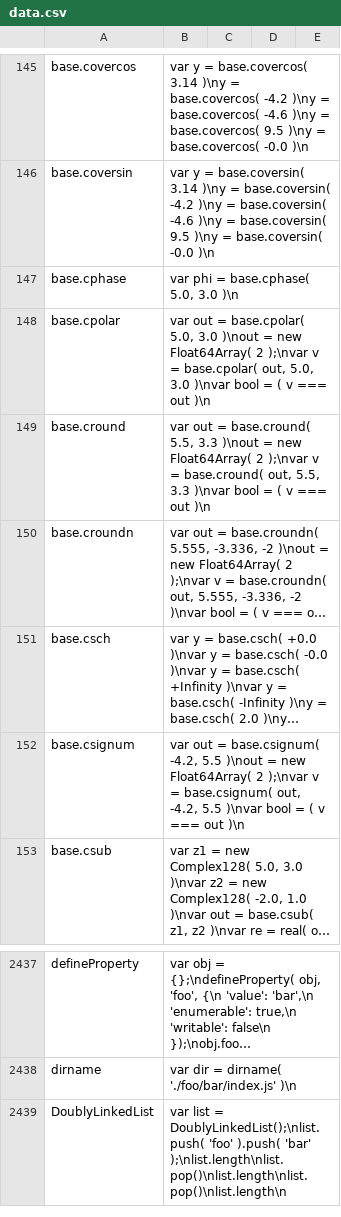
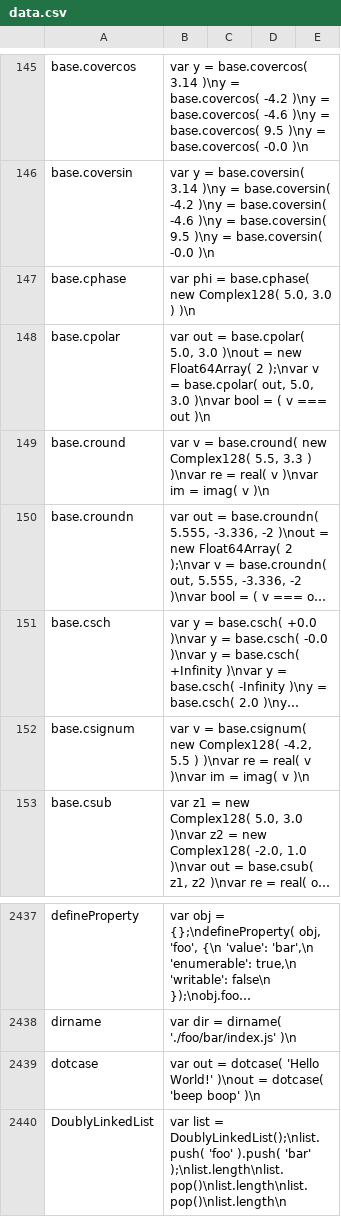
Before and after one commit to stdlib-js/repl-code-blocks, a CSV file: data/data.csv, drawn as a sheet; only a part is shown, gaps mark what is left out; long unchanged cells end in …; the diff names each change by its address in the sheet, - before the commit and + after, or states it on an @@ line.

```diff
--- a/data/data.csv
+++ b/data/data.csv
-B147: var phi = base.cphase( 5.0, 3.0 )\n
+B147: var phi = base.cphase( new Complex128( 5.0, 3.0 ) )\n
-B149: var out = base.cround( 5.5, 3.3 )\nout = new Float64Array( 2 );\nvar v = base.cround( out, 5.5, 3.3 )\nvar bool = ( v === out )\n
+B149: var v = base.cround( new Complex128( 5.5, 3.3 ) )\nvar re = real( v )\nvar im = imag( v )\n
-B152: var out = base.csignum( -4.2, 5.5 )\nout = new Float64Array( 2 );\nvar v = base.csignum( out, -4.2, 5.5 )\nvar bool = ( v === out )\n
+B152: var v = base.csignum( new Complex128( -4.2, 5.5 ) )\nvar re = real( v )\nvar im = imag( v )\n
+row 2439: dotcase | var out = dotcase( 'Hello World!' )\nout = dotcase( 'beep boop' )\n
```
Also changed, not shown: 1 other file.
